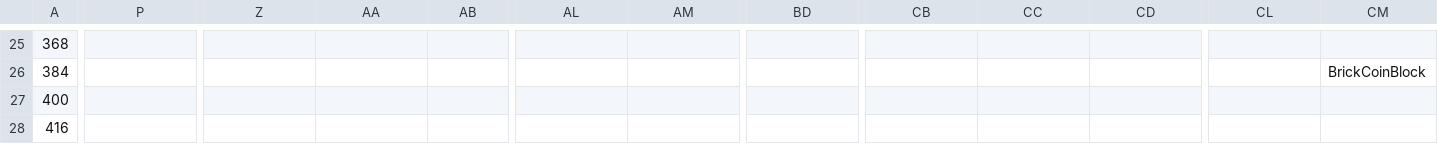
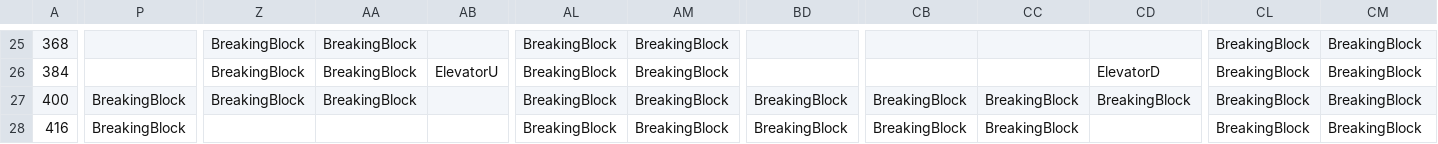
Before and after one commit to Bartholomew-m134/BuckeyeGameEngine, a CSV file: Game/GameContent/Levels/LemmingWorld.csv, drawn as a sheet; only a part is shown, gaps mark what is left out; removed rows and columns are numbered as before the commit, all else as after; rows hold the shown columns only; the diff covers the shown part only; the diff names each change by its address in the sheet, - before the commit and + after, or states it on an @@ line.

Commit message:
Completed level and added ability to have multiple elevators

```diff
--- a/Game/GameContent/Levels/LemmingWorld.csv
+++ b/Game/GameContent/Levels/LemmingWorld.csv
-Z25:Z26: (empty)
+Z25:Z26: BreakingBlock
-AA25:AA26: (empty)
+AA25:AA26: BreakingBlock
-AL25:AL26: (empty)
+AL25:AL26: BreakingBlock
-AM25:AM26: (empty)
+AM25:AM26: BreakingBlock
-CL25:CL26: (empty)
+CL25:CL26: BreakingBlock
-CM25: (empty)
+CM25: BreakingBlock
-AB26: (empty)
+AB26: ElevatorU
-CD26: (empty)
+CD26: ElevatorD
-CM26: BrickCoinBlock
+CM26: BreakingBlock
-row 27: 400
+row 27: 400 | BreakingBlock | BreakingBlock | BreakingBlock |  | BreakingBlock | BreakingBlock | BreakingBlock | BreakingBlock | BreakingBlock | BreakingBlock | BreakingBlock | BreakingBlock
-P28: (empty)
+P28: BreakingBlock
-AL28: (empty)
+AL28: BreakingBlock
-AM28: (empty)
+AM28: BreakingBlock
-BD28: (empty)
+BD28: BreakingBlock
-CB28: (empty)
+CB28: BreakingBlock
-CC28: (empty)
+CC28: BreakingBlock
-CL28: (empty)
+CL28: BreakingBlock
-CM28: (empty)
+CM28: BreakingBlock
```
Also changed, not shown: 1 added row, 1 removed row and 122 edited cells elsewhere in this file, 4 other files.
